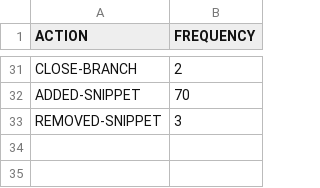
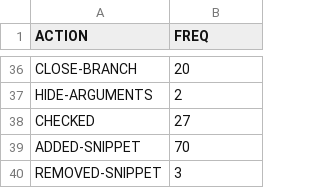
Before and after one commit to Blubberli/deliberatorium, a CSV file: data/actions.csv, drawn as a sheet; only a part is shown, gaps mark what is left out; addresses are those after the commit; the diff covers the shown part only; the diff names each change by its address in the sheet, - before the commit and + after, or states it on an @@ line.

```diff
--- a/data/actions.csv
+++ b/data/actions.csv
-B1: FREQUENCY
+B1: FREQ
-B36 (FREQ): 2
+B36 (FREQ): 20
+row 37: HIDE-ARGUMENTS | 2
+row 38: CHECKED | 27
```
Also changed, not shown: 6 added rows, 1 removed row and 24 edited cells elsewhere in this file, 4 other files.
